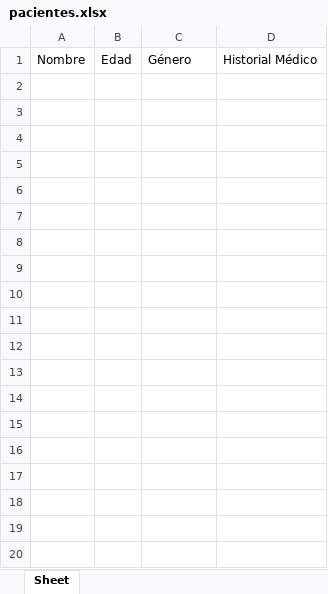
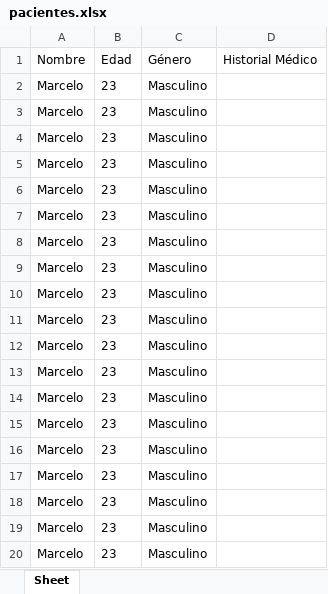
Before and after one commit to Fabricio2103/IMT-231-proyecto, an Excel workbook: pacientes.xlsx, sheet Sheet, drawn as a sheet; only a part is shown; values as stored, in another font and other column widths than the file's, no borders; the diff covers the shown part only; the diff names each change by its address in the sheet, - before the commit and + after, or states it on an @@ line.

Commit message:
merge develop

```diff
--- a/pacientes.xlsx (sheet Sheet)
+++ b/pacientes.xlsx (sheet Sheet)
+row 2: Marcelo | 23 | Masculino
+row 3: Marcelo | 23 | Masculino
+row 4: Marcelo | 23 | Masculino
+row 5: Marcelo | 23 | Masculino
+row 6: Marcelo | 23 | Masculino
+row 7: Marcelo | 23 | Masculino
+row 8: Marcelo | 23 | Masculino
+row 9: Marcelo | 23 | Masculino
+row 10: Marcelo | 23 | Masculino
+row 11: Marcelo | 23 | Masculino
+row 12: Marcelo | 23 | Masculino
+row 13: Marcelo | 23 | Masculino
+row 14: Marcelo | 23 | Masculino
+row 15: Marcelo | 23 | Masculino
+row 16: Marcelo | 23 | Masculino
+row 17: Marcelo | 23 | Masculino
+row 18: Marcelo | 23 | Masculino
+row 19: Marcelo | 23 | Masculino
+row 20: Marcelo | 23 | Masculino
```
Also changed, not shown: 13 added rows elsewhere in this sheet.
